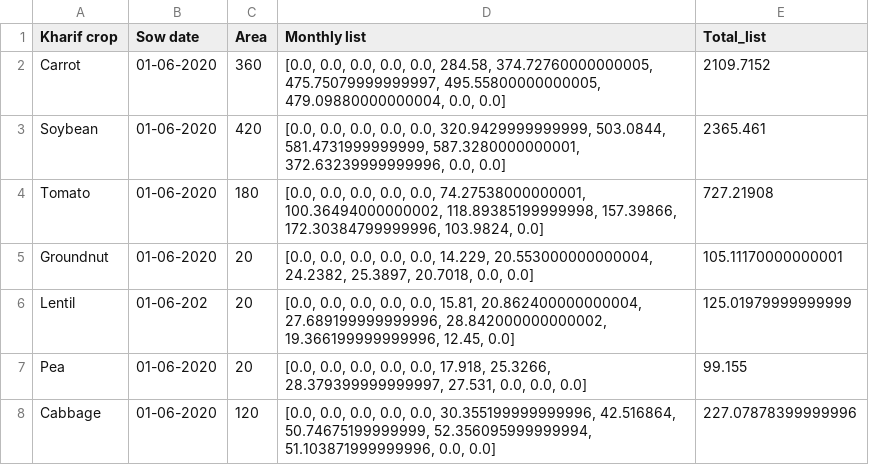
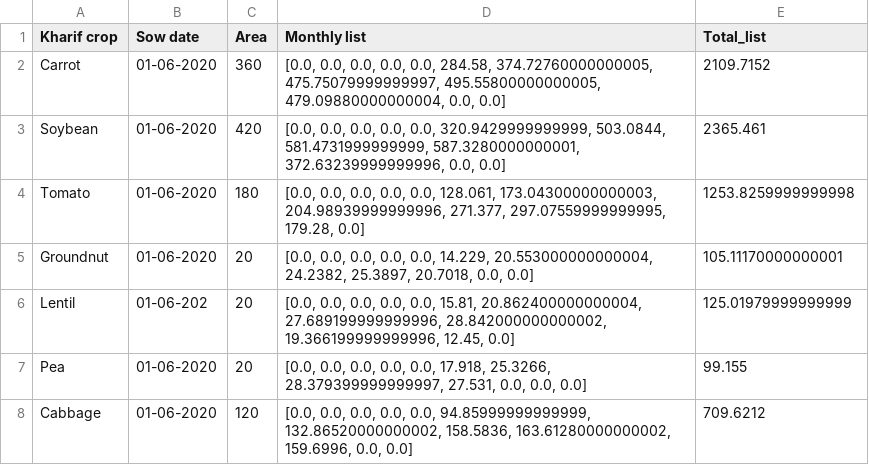
Before and after one commit to team-boond/MIDAS-waterbalanceframework, a CSV file: Nashik/Sinnar/Konambe/Kharif_crops.csv, drawn as a sheet.

```diff
--- a/Nashik/Sinnar/Konambe/Kharif_crops.csv
+++ b/Nashik/Sinnar/Konambe/Kharif_crops.csv
@@ -3,3 +3,3 @@ Carrot,01-06-2020,360,"[0.0, 0.0, 0.0, 0.0, 0.0, 284.58, 374.72760000000005, 475
 Soybean,01-06-2020,420,"[0.0, 0.0, 0.0, 0.0, 0.0, 320.9429999999999, 503.0844, 581.4731999999999, 587.3280000000001, 372.63239999999996, 0.0, 0.0]",2365.461
-Tomato,01-06-2020,180,"[0.0, 0.0, 0.0, 0.0, 0.0, 74.27538000000001, 100.36494000000002, 118.89385199999998, 157.39866, 172.30384799999996, 103.9824, 0.0]",727.21908
+Tomato,01-06-2020,180,"[0.0, 0.0, 0.0, 0.0, 0.0, 128.061, 173.04300000000003, 204.98939999999996, 271.377, 297.07559999999995, 179.28, 0.0]",1253.8259999999998
 Groundnut,01-06-2020,20,"[0.0, 0.0, 0.0, 0.0, 0.0, 14.229, 20.553000000000004, 24.2382, 25.3897, 20.7018, 0.0, 0.0]",105.11170000000001
@@ -7,2 +7,2 @@ Lentil,01-06-202,20,"[0.0, 0.0, 0.0, 0.0, 0.0, 15.81, 20.862400000000004, 27.689
 Pea,01-06-2020,20,"[0.0, 0.0, 0.0, 0.0, 0.0, 17.918, 25.3266, 28.379399999999997, 27.531, 0.0, 0.0, 0.0]",99.155
-Cabbage,01-06-2020,120,"[0.0, 0.0, 0.0, 0.0, 0.0, 30.355199999999996, 42.516864, 50.74675199999999, 52.356095999999994, 51.103871999999996, 0.0, 0.0]",227.07878399999996
+Cabbage,01-06-2020,120,"[0.0, 0.0, 0.0, 0.0, 0.0, 94.85999999999999, 132.86520000000002, 158.5836, 163.61280000000002, 159.6996, 0.0, 0.0]",709.6212
```
Also changed, not shown: Nashik/Sinnar/Konambe/Rabi_crops.csv, 6 other files.
